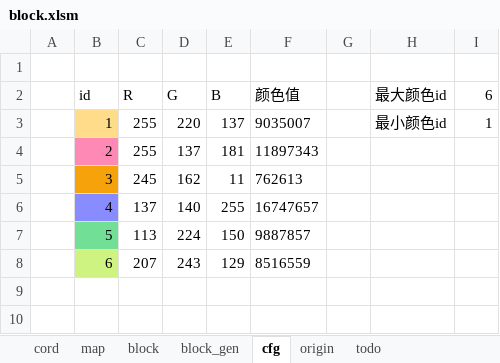
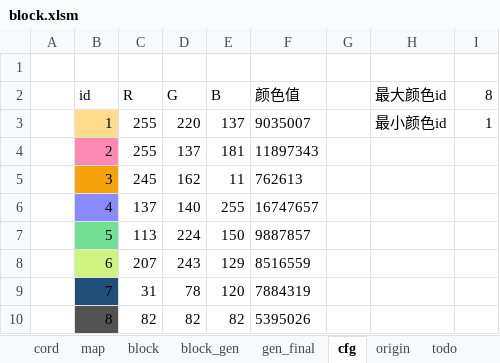
Before and after one commit to lovebirdsx/games, an Excel workbook: block/block.xlsm, sheet cfg, drawn as a sheet; values as stored, in another font and other column widths than the file's, no borders; the diff names each change by its address in the sheet, - before the commit and + after, or states it on an @@ line.

```diff
--- a/block/block.xlsm (sheet cfg)
+++ b/block/block.xlsm (sheet cfg)
+sheet tab: gen_final
-I2: 6
+I2: 8
+row 9:  | 7 | 31 | 78 | 120 | 7884319
+row 10:  | 8 | 82 | 82 | 82 | 5395026
```
Also changed, not shown: sheet block, sheet block_gen, 23 other files.
